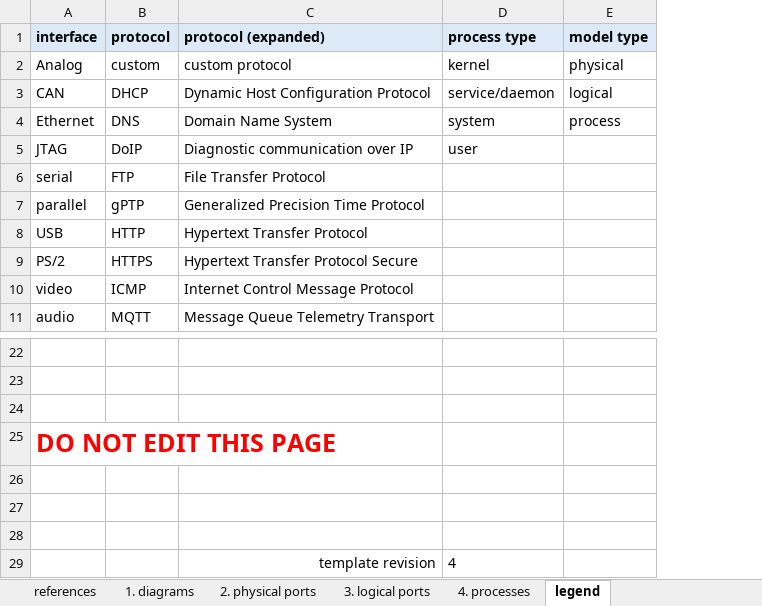
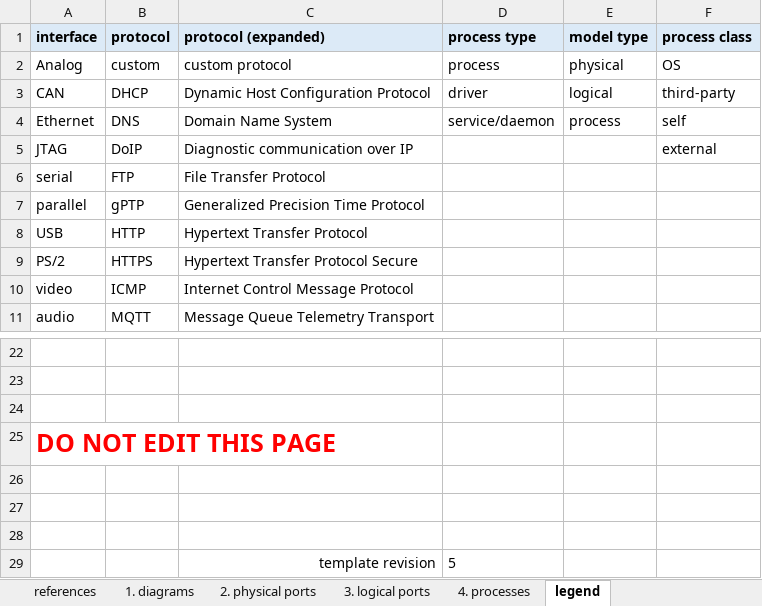
Before and after one commit to AVCDL/AVCDL, an Excel workbook: distribution/reference_documents/templates/AVCDL attack surface analysis model template.xlsx, sheet legend, drawn as a sheet; only a part is shown, gaps mark what is left out; values as stored, in another font and other column widths than the file's, no borders; the diff names each change by its address in the sheet, - before the commit and + after, or states it on an @@ line.

Commit message:
Updated Attack Surface Analysis - Model Creation procedure / template (match threat model creation process type / class information) / fixed bad file location

```diff
--- a/distribution/reference_documents/templates/AVCDL attack surface analysis model template.xlsx (sheet legend)
+++ b/distribution/reference_documents/templates/AVCDL attack surface analysis model template.xlsx (sheet legend)
+column F (process class), rows 2-5: OS | third-party | self | external
-D2 (process type): kernel
+D2 (process type): process
-D3 (process type): service/daemon
+D3 (process type): driver
-D4 (process type): system
+D4 (process type): service/daemon
-D5 (process type): user
+D5 (process type): (empty)
-D29 (process type): 4
+D29 (process type): 5
```
Also changed, not shown: sheet 4. processes, source/reference_documents/templates/AVCDL attack surface analysis model template.xlsx, 6 other files.
